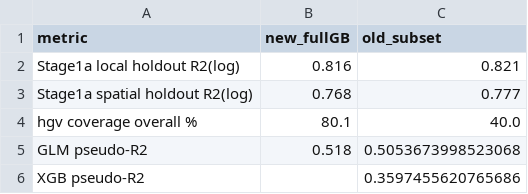
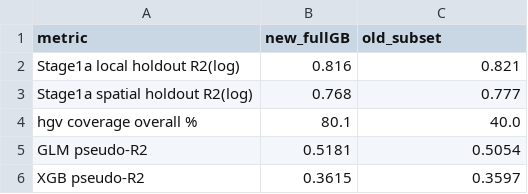
Before and after one commit to ThomasHSimm/open-road-risk, a CSV file: results/aadf-transferability/d2_metrics_summary.csv, drawn as a sheet.

```diff
--- a/results/aadf-transferability/d2_metrics_summary.csv
+++ b/results/aadf-transferability/d2_metrics_summary.csv
@@ -4,3 +4,3 @@ Stage1a spatial holdout R2(log),0.768,0.777
 hgv coverage overall %,80.1,40.0
-GLM pseudo-R2,0.518,0.5053673998523068
-XGB pseudo-R2,,0.3597455620765686
+GLM pseudo-R2,0.5181,0.5054
+XGB pseudo-R2,0.3615,0.3597
```
Also changed, not shown: 3 other files.
